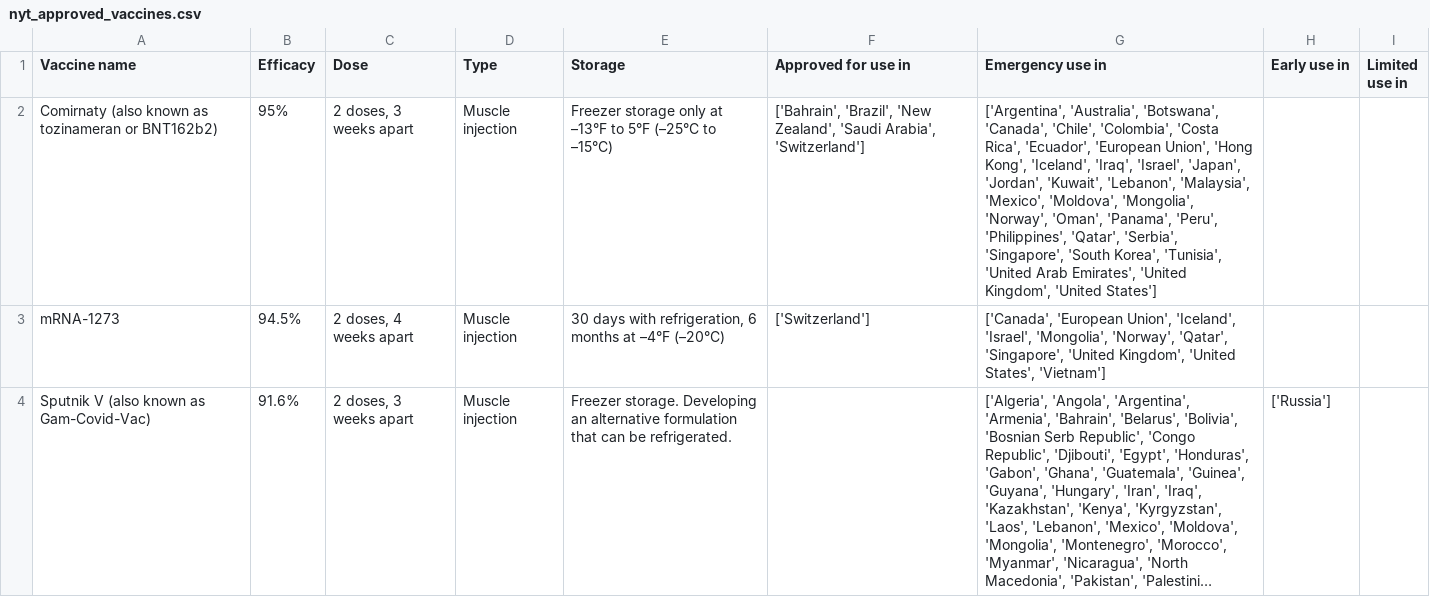
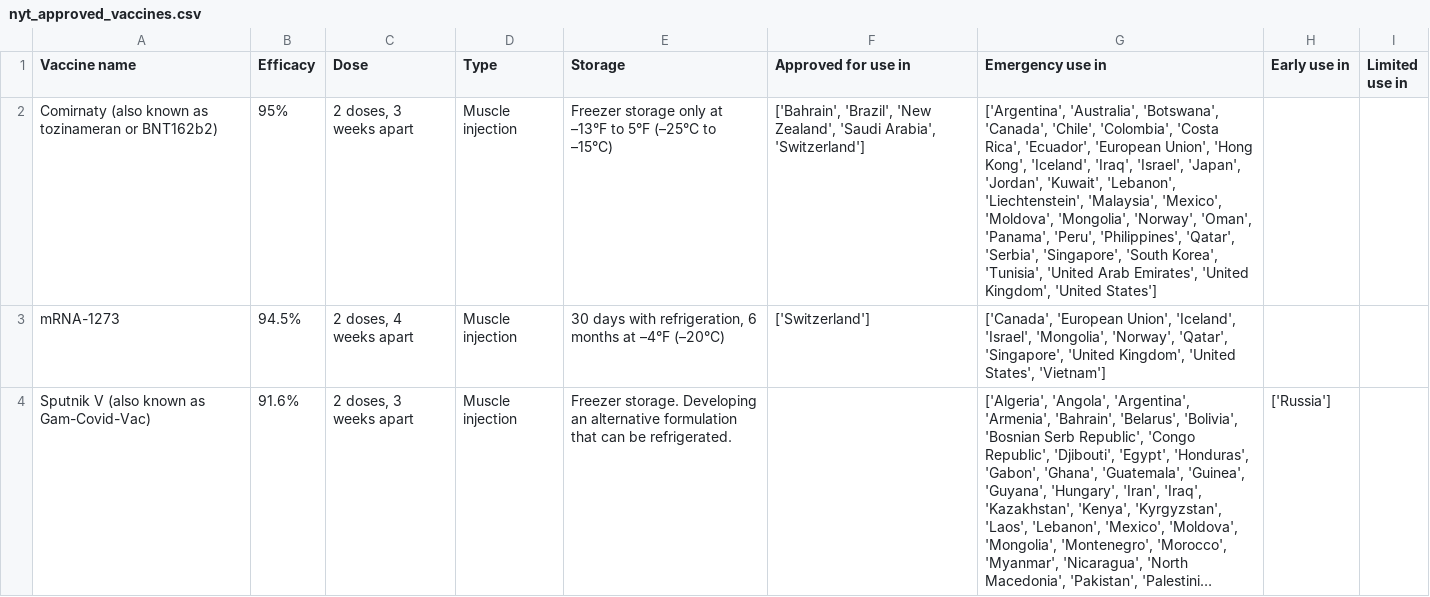
Before and after one commit to armsp/covid-vaccine-tracker, a CSV file: nyt_datasets/nyt_approved_vaccines.csv, drawn as a sheet; only a part is shown; long unchanged cells end in …; the diff covers the shown part only; the diff names each change by its address in the sheet, - before the commit and + after, or states it on an @@ line.

```diff
--- a/nyt_datasets/nyt_approved_vaccines.csv
+++ b/nyt_datasets/nyt_approved_vaccines.csv
-G2 (Emergency use in): …'Kuwait', 'Lebanon', 'Malaysia', 'Mexico',…
+G2 (Emergency use in): …'Kuwait', 'Lebanon', 'Liechtenstein', 'Malaysia', 'Mexico',…
```
Also changed, not shown: 2 edited cells elsewhere in this file, owd_datasets/vaccine_approval_owd.csv.
